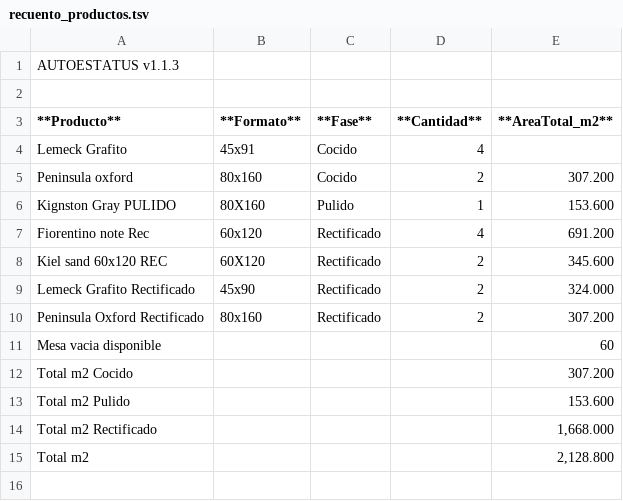
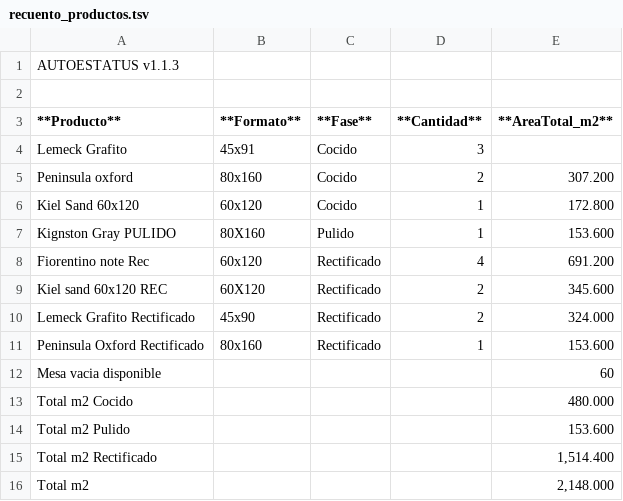
Before and after one commit to teclgvp3-droid/Estatus-De-Productos, a TSV file: recuento_productos.tsv, drawn as a sheet.

Commit message:
AUTOESTATUS update 2026-10-19 21:27:02

```diff
--- a/recuento_productos.tsv
+++ b/recuento_productos.tsv
@@ -3,4 +3,5 @@
 **Producto**	**Formato**	**Fase**	**Cantidad**	**AreaTotal_m2**
-Lemeck Grafito	45x91	Cocido	4	
+Lemeck Grafito	45x91	Cocido	3	
 Peninsula oxford	80x160	Cocido	2	307.200
+Kiel Sand 60x120	60x120	Cocido	1	172.800
 Kignston Gray PULIDO	80X160	Pulido	1	153.600
@@ -9,7 +10,7 @@ Kiel sand 60x120 REC	60X120	Rectificado	2	345.600
 Lemeck Grafito Rectificado	45x90	Rectificado	2	324.000
-Peninsula Oxford Rectificado	80x160	Rectificado	2	307.200
+Peninsula Oxford Rectificado	80x160	Rectificado	1	153.600
 Mesa vacia disponible				60
-Total m2 Cocido				307.200
+Total m2 Cocido				480.000
 Total m2 Pulido				153.600
-Total m2 Rectificado				1,668.000
-Total m2				2,128.800
+Total m2 Rectificado				1,514.400
+Total m2				2,148.000
```
